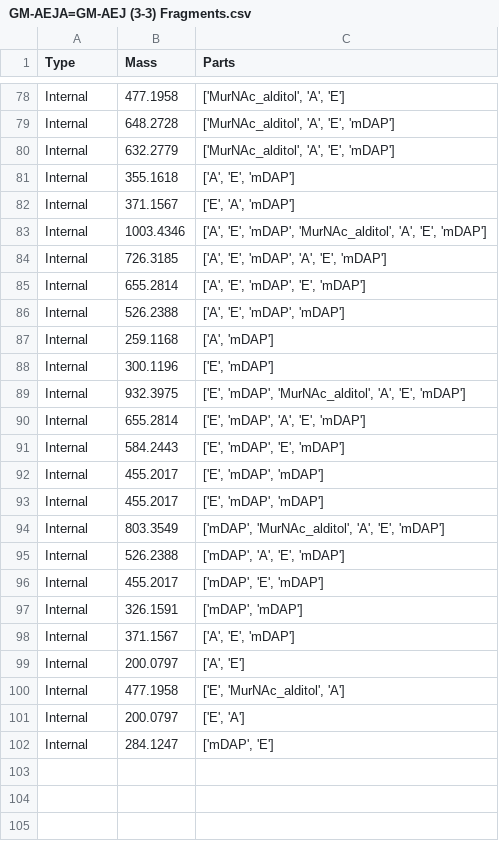
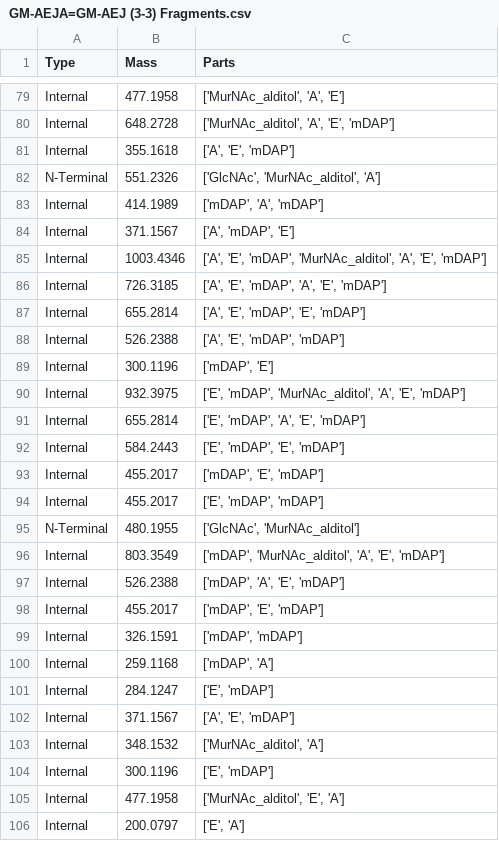
Before and after one commit to TheLostLambda/ms2graphs, a CSV file: fragment_structure/Data/Fragments/GM-AEJA=GM-AEJ (3-3) Fragments.csv, drawn as a sheet; only a part is shown, gaps mark what is left out; the diff covers the shown part only.

```diff
--- a/fragment_structure/Data/Fragments/GM-AEJA=GM-AEJ (3-3) Fragments.csv
+++ b/fragment_structure/Data/Fragments/GM-AEJA=GM-AEJ (3-3) Fragments.csv
@@ -79,5 +80,6 @@ Internal,477.1958,"['MurNAc_alditol', 'A', 'E']"
 Internal,648.2728,"['MurNAc_alditol', 'A', 'E', 'mDAP']"
-Internal,632.2779,"['MurNAc_alditol', 'A', 'E', 'mDAP']"
 Internal,355.1618,"['A', 'E', 'mDAP']"
-Internal,371.1567,"['E', 'A', 'mDAP']"
+N-Terminal,551.2326,"['GlcNAc', 'MurNAc_alditol', 'A']"
+Internal,414.1989,"['mDAP', 'A', 'mDAP']"
+Internal,371.1567,"['A', 'mDAP', 'E']"
 Internal,1003.4346,"['A', 'E', 'mDAP', 'MurNAc_alditol', 'A', 'E', 'mDAP']"
@@ -86,4 +88,3 @@ Internal,655.2814,"['A', 'E', 'mDAP', 'E', 'mDAP']"
 Internal,526.2388,"['A', 'E', 'mDAP', 'mDAP']"
-Internal,259.1168,"['A', 'mDAP']"
-Internal,300.1196,"['E', 'mDAP']"
+Internal,300.1196,"['mDAP', 'E']"
 Internal,932.3975,"['E', 'mDAP', 'MurNAc_alditol', 'A', 'E', 'mDAP']"
@@ -91,4 +92,5 @@ Internal,655.2814,"['E', 'mDAP', 'A', 'E', 'mDAP']"
 Internal,584.2443,"['E', 'mDAP', 'E', 'mDAP']"
+Internal,455.2017,"['mDAP', 'E', 'mDAP']"
 Internal,455.2017,"['E', 'mDAP', 'mDAP']"
-Internal,455.2017,"['E', 'mDAP', 'mDAP']"
+N-Terminal,480.1955,"['GlcNAc', 'MurNAc_alditol']"
 Internal,803.3549,"['mDAP', 'MurNAc_alditol', 'A', 'E', 'mDAP']"
@@ -97,6 +99,8 @@ Internal,455.2017,"['mDAP', 'E', 'mDAP']"
 Internal,326.1591,"['mDAP', 'mDAP']"
+Internal,259.1168,"['mDAP', 'A']"
+Internal,284.1247,"['E', 'mDAP']"
 Internal,371.1567,"['A', 'E', 'mDAP']"
-Internal,200.0797,"['A', 'E']"
-Internal,477.1958,"['E', 'MurNAc_alditol', 'A']"
+Internal,348.1532,"['MurNAc_alditol', 'A']"
+Internal,300.1196,"['E', 'mDAP']"
+Internal,477.1958,"['MurNAc_alditol', 'E', 'A']"
 Internal,200.0797,"['E', 'A']"
-Internal,284.1247,"['mDAP', 'E']"
```
Also changed, not shown: 5 added rows, 3 removed rows, 2 moved rows and 14 edited cells elsewhere in this file, fragment_structure/Data/Fragments/GM-AEJA=GM-AEJ (3-4) Fragments.csv, 4 other files.
